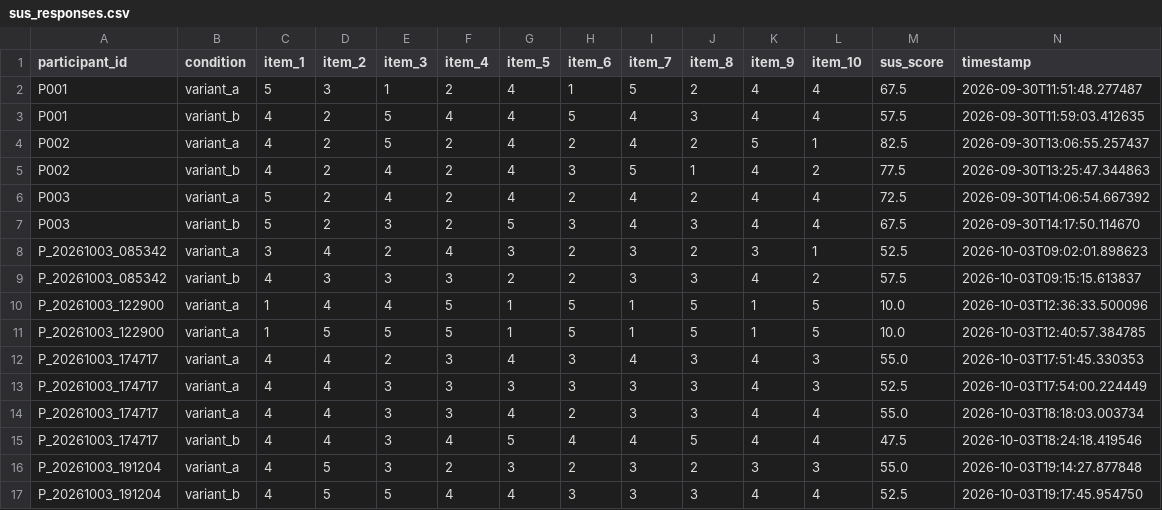
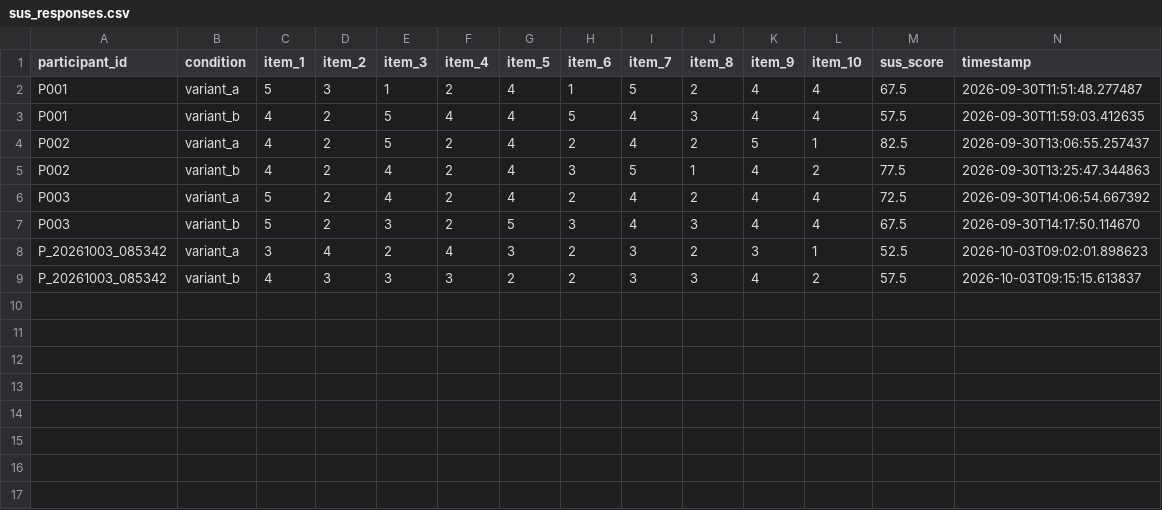
Before and after one commit to tylertgb/mphil_thesis_project, a CSV file: study_data/sus_responses.csv, drawn as a sheet; the diff names each change by its address in the sheet, - before the commit and + after, or states it on an @@ line.

Commit message:
Remove test participant data - keep only valid participants
Removed test IDs and all their responses:
- P_20261003_122900 (test participant with all 1s and 2s)
- P_20261003_174717 (duplicate test sessions)
- P_20261003_191005 (incomplete test)
- P_20261003_191204 (test participant)

Valid participants remaining:
- P001 (complete, both variants + feedback)
- P002 (complete, both variants + feedback)
- P003 (complete, both variants + feedback)
- P_20261003_085342 (complete, both variants + feedback)

Files cleaned:
- decision_confidence.csv: 48 rows → 24 rows
- demographics.csv: 8 rows → 4 rows
- qualitative_feedback.csv: 6 rows → 4 rows
- sus_responses.csv: 16 rows → 8 rows
- trust_responses.csv: 16 rows → 8 rows
- understanding_responses.csv: 15 rows → 8 rows
- active_sessions.csv: 4 rows → 1 row

```diff
--- a/study_data/sus_responses.csv
+++ b/study_data/sus_responses.csv
-row 10: P_20261003_122900 | variant_a | 1 | 4 | 4 | 5 | 1 | 5 | 1 | 5 | 1 | 5 | 10.0 | 2026-10-03T12:36:33.500096
-row 11: P_20261003_122900 | variant_a | 1 | 5 | 5 | 5 | 1 | 5 | 1 | 5 | 1 | 5 | 10.0 | 2026-10-03T12:40:57.384785
-row 12: P_20261003_174717 | variant_a | 4 | 4 | 2 | 3 | 4 | 3 | 4 | 3 | 4 | 3 | 55.0 | 2026-10-03T17:51:45.330353
-row 13: P_20261003_174717 | variant_a | 4 | 4 | 3 | 3 | 3 | 3 | 3 | 3 | 4 | 3 | 52.5 | 2026-10-03T17:54:00.224449
-row 14: P_20261003_174717 | variant_a | 4 | 4 | 3 | 3 | 4 | 2 | 3 | 3 | 4 | 4 | 55.0 | 2026-10-03T18:18:03.003734
-row 15: P_20261003_174717 | variant_b | 4 | 4 | 3 | 4 | 5 | 4 | 4 | 5 | 4 | 4 | 47.5 | 2026-10-03T18:24:18.419546
-row 16: P_20261003_191204 | variant_a | 4 | 5 | 3 | 2 | 3 | 2 | 3 | 2 | 3 | 3 | 55.0 | 2026-10-03T19:14:27.877848
-row 17: P_20261003_191204 | variant_b | 4 | 5 | 5 | 4 | 4 | 3 | 3 | 3 | 4 | 4 | 52.5 | 2026-10-03T19:17:45.954750
```
Also changed, not shown: study_data/decision_confidence.csv, study_data/demographics.csv, 4 other files.
